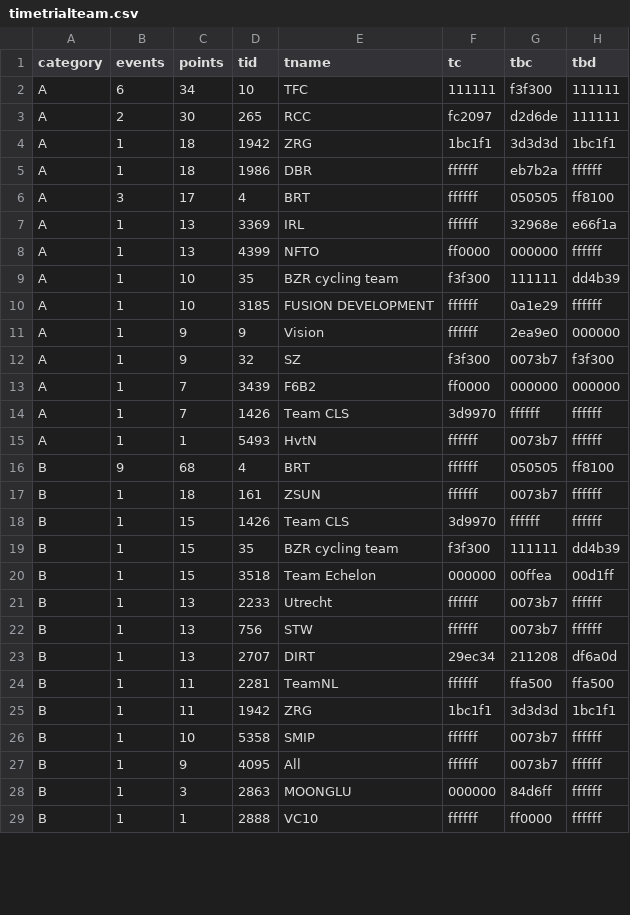
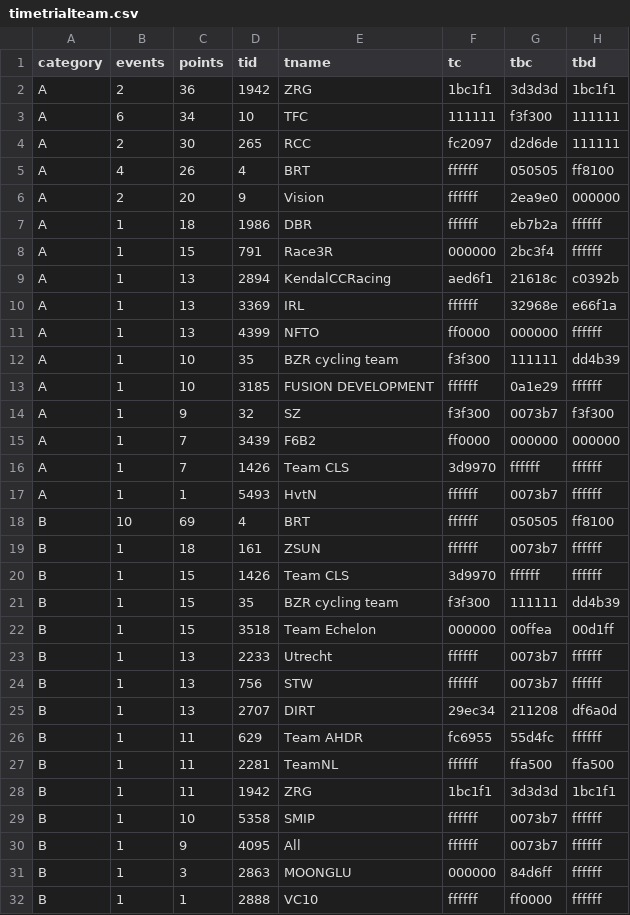
Before and after one commit to jessicah/boltrace.team, a CSV file: _data/2020/series_1/timetrialteam.csv, drawn as a sheet; only a part is shown; the diff covers the shown part only.

```diff
--- a/_data/2020/series_1/timetrialteam.csv
+++ b/_data/2020/series_1/timetrialteam.csv
@@ -1,7 +1,10 @@
 category,events,points,tid,tname,tc,tbc,tbd
+A,2,36,1942,ZRG,1bc1f1,3d3d3d,1bc1f1
 A,6,34,10,TFC,111111,f3f300,111111
 A,2,30,265,RCC,fc2097,d2d6de,111111
-A,1,18,1942,ZRG,1bc1f1,3d3d3d,1bc1f1
+A,4,26,4,BRT,ffffff,050505,ff8100
+A,2,20,9,Vision,ffffff,2ea9e0,000000
 A,1,18,1986,DBR,ffffff,eb7b2a,ffffff
-A,3,17,4,BRT,ffffff,050505,ff8100
+A,1,15,791,Race3R,000000,2bc3f4,ffffff
+A,1,13,2894,KendalCCRacing,aed6f1,21618c,c0392b
 A,1,13,3369,IRL,ffffff,32968e,e66f1a
@@ -10,3 +13,2 @@ A,1,10,35,BZR cycling team,f3f300,111111,dd4b39
 A,1,10,3185,FUSION DEVELOPMENT,ffffff,0a1e29,ffffff
-A,1,9,9,Vision,ffffff,2ea9e0,000000
 A,1,9,32,SZ,f3f300,0073b7,f3f300
@@ -15,3 +17,3 @@ A,1,7,1426,Team CLS,3d9970,ffffff,ffffff
 A,1,1,5493,HvtN,ffffff,0073b7,ffffff
-B,9,68,4,BRT,ffffff,050505,ff8100
+B,10,69,4,BRT,ffffff,050505,ff8100
 B,1,18,161,ZSUN,ffffff,0073b7,ffffff
@@ -23,2 +25,3 @@ B,1,13,756,STW,ffffff,0073b7,ffffff
 B,1,13,2707,DIRT,29ec34,211208,df6a0d
+B,1,11,629,Team AHDR,fc6955,55d4fc,ffffff
 B,1,11,2281,TeamNL,ffffff,ffa500,ffa500
```
Also changed, not shown: 5 added rows and 6 edited cells elsewhere in this file, _data/2020/series_1/timetrial.csv.
